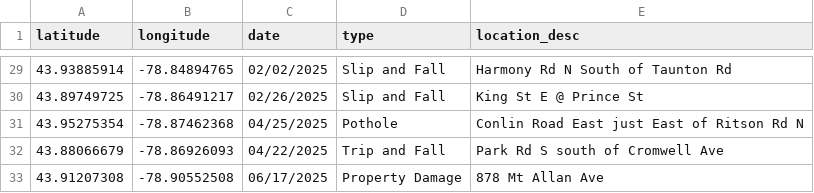
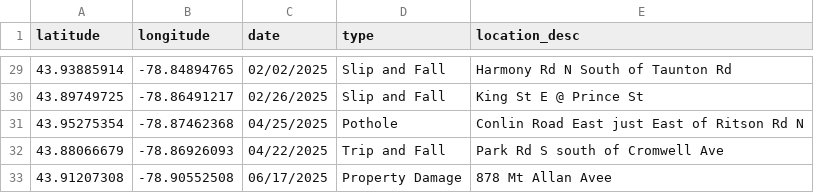
Before and after one commit to Raufaem/2025-claims-map, a CSV file: claims_2025.csv, drawn as a sheet; only a part is shown, gaps mark what is left out.

Commit message:
Add files via upload

```diff
--- a/claims_2025.csv
+++ b/claims_2025.csv
@@ -32,2 +32,2 @@
 43.88066679,-78.86926093,04/22/2025,Trip and Fall,Park Rd S south of Cromwell Ave
-43.91207308,-78.90552508,06/17/2025,Property Damage,878 Mt Allan Ave
+43.91207308,-78.90552508,06/17/2025,Property Damage,878 Mt Allan Avee
```
